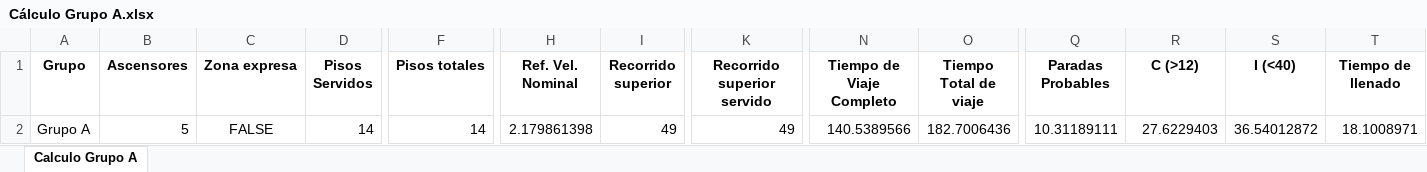
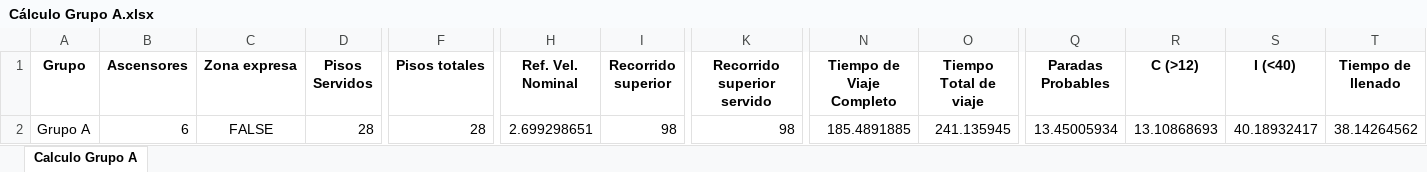
Before and after one commit to GeorgesG69/AscensoresCT1212, an Excel workbook: Cálculo Grupo A.xlsx, sheet Calculo Grupo A, drawn as a sheet; only a part is shown, gaps mark what is left out; values as stored, in another font and other column widths than the file's, no borders; the diff names each change by its address in the sheet, - before the commit and + after, or states it on an @@ line.

```diff
--- a/Cálculo Grupo A.xlsx (sheet Calculo Grupo A)
+++ b/Cálculo Grupo A.xlsx (sheet Calculo Grupo A)
-B2 (Ascensores): 5
+B2 (Ascensores): 6
-D2 (Pisos Servidos): 14
+D2 (Pisos Servidos): 28
-F2 (Pisos totales): 14
+F2 (Pisos totales): 28
-H2 (Ref. Vel. Nominal): 2.179861398
+H2 (Ref. Vel. Nominal): 2.699298651
-I2 (Recorrido superior): 49
+I2 (Recorrido superior): 98
-K2 (Recorrido superior servido): 49
+K2 (Recorrido superior servido): 98
-N2 (Tiempo de Viaje Completo): 140.5389566
+N2 (Tiempo de Viaje Completo): 185.4891885
-O2 (Tiempo Total de viaje): 182.7006436
+O2 (Tiempo Total de viaje): 241.135945
-Q2 (Paradas Probables): 10.31189111
+Q2 (Paradas Probables): 13.45005934
-R2 (C (>12)): 27.6229403
+R2 (C (>12)): 13.10868693
-S2 (I (<40)): 36.54012872
+S2 (I (<40)): 40.18932417
-T2 (Tiempo de llenado): 18.1008971
+T2 (Tiempo de llenado): 38.14264562
```
Also changed, not shown: 1 other file.
